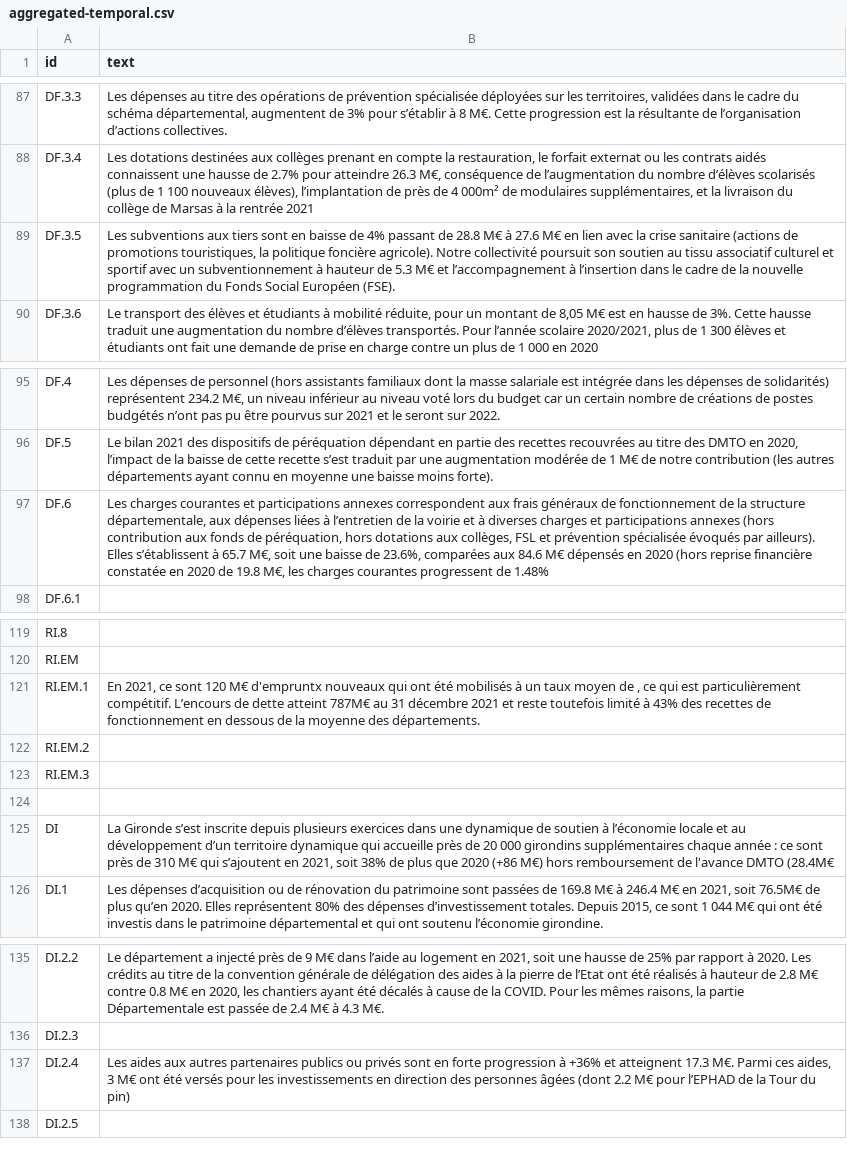
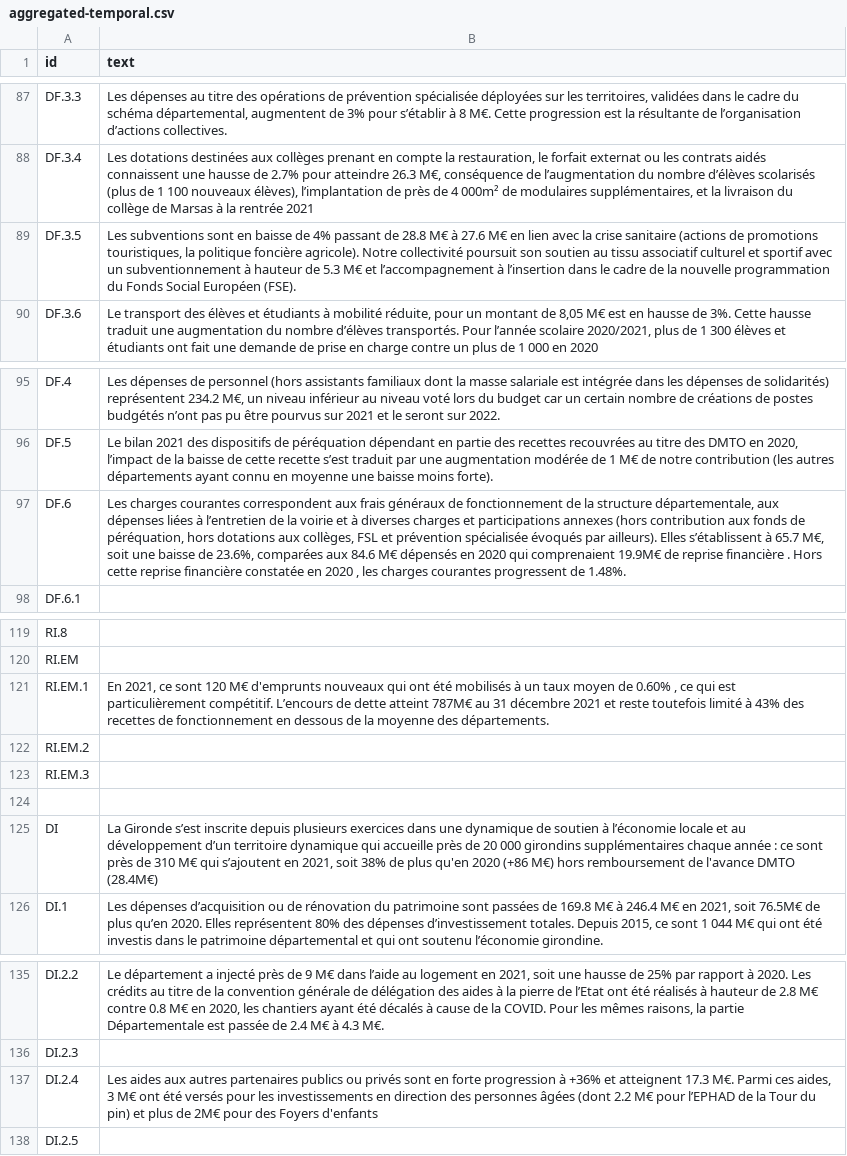
Before and after one commit to datalocale/dataviz-finances-gironde, a CSV file: data/texts/aggregated-temporal.csv, drawn as a sheet; only a part is shown, gaps mark what is left out; the diff covers the shown part only.

```diff
--- a/data/texts/aggregated-temporal.csv
+++ b/data/texts/aggregated-temporal.csv
@@ -96,3 +97,3 @@ DF.3.3,"Les dépenses au titre des opérations de prévention spécialisée dép
 DF.3.4,"Les dotations destinées aux collèges prenant en compte la restauration, le forfait externat ou les contrats aidés connaissent une hausse de 2.7% pour atteindre 26.3 M€, conséquence de l’augmentation du nombre d’élèves scolarisés (plus de 1 100 nouveaux élèves), l’implantation de près de 4 000m² de modulaires supplémentaires, et la livraison du collège de Marsas à la rentrée 2021"
-DF.3.5,"Les subventions aux tiers sont en baisse de 4% passant de 28.8 M€ à 27.6 M€ en lien avec la crise sanitaire (actions de promotions touristiques, la politique foncière agricole). Notre collectivité poursuit son soutien au tissu associatif culturel et sportif avec un subventionnement à hauteur de 5.3 M€ et l’accompagnement à l’insertion dans le cadre de la nouvelle programmation du Fonds Social Européen (FSE)."
+DF.3.5,"Les subventions sont en baisse de 4% passant de 28.8 M€ à 27.6 M€ en lien avec la crise sanitaire (actions de promotions touristiques, la politique foncière agricole). Notre collectivité poursuit son soutien au tissu associatif culturel et sportif avec un subventionnement à hauteur de 5.3 M€ et l’accompagnement à l’insertion dans le cadre de la nouvelle programmation du Fonds Social Européen (FSE)."
 DF.3.6,"Le transport des élèves et étudiants à mobilité réduite, pour un montant de 8,05 M€ est en hausse de 3%. Cette hausse traduit une augmentation du nombre d’élèves transportés. Pour l’année scolaire 2020/2021, plus de 1 300 élèves et étudiants ont fait une demande de prise en charge contre un plus de 1 000 en 2020"
@@ -104,3 +105,3 @@ DF.4," Les dépenses de personnel (hors assistants familiaux dont la masse salar
 DF.5,"Le bilan 2021 des dispositifs de péréquation dépendant en partie des recettes recouvrées au titre des DMTO en 2020, l’impact de la baisse de cette recette s’est traduit par une augmentation modérée de 1 M€ de notre contribution (les autres départements ayant connu en moyenne une baisse moins forte)."
-DF.6,"Les charges courantes et participations annexes correspondent aux frais généraux de fonctionnement de la structure départementale, aux dépenses liées à l’entretien de la voirie et à diverses charges et participations annexes (hors contribution aux fonds de péréquation, hors dotations aux collèges, FSL et prévention spécialisée évoqués par ailleurs). Elles s’établissent à 65.7 M€, soit une baisse de 23.6%, comparées aux 84.6 M€ dépensés en 2020 (hors reprise financière constatée en 2020 de 19.8 M€, les charges courantes progressent de 1.48%"
+DF.6,"Les charges courantes correspondent aux frais généraux de fonctionnement de la structure départementale, aux dépenses liées à l’entretien de la voirie et à diverses charges et participations annexes (hors contribution aux fonds de péréquation, hors dotations aux collèges, FSL et prévention spécialisée évoqués par ailleurs). Elles s’établissent à 65.7 M€, soit une baisse de 23.6%, comparées aux 84.6 M€ dépensés en 2020 qui  comprenaient 19.9M€ de reprise financière . Hors cette reprise financière constatée en 2020 , les charges courantes progressent de 1.48%."
 DF.6.1,
@@ -130,3 +131,3 @@ RI.8,
 RI.EM,
-RI.EM.1,"En 2021, ce sont 120 M€ d'empruntx nouveaux qui ont été mobilisés à un taux moyen de , ce qui est particulièrement compétitif. L’encours de dette atteint 787M€ au 31 décembre 2021 et reste toutefois limité à 43% des recettes de fonctionnement en dessous de la moyenne des départements."
+RI.EM.1,"En 2021, ce sont 120 M€ d'emprunts nouveaux qui ont été mobilisés à un taux moyen de 0.60% , ce qui est particulièrement compétitif. L’encours de dette atteint 787M€ au 31 décembre 2021 et reste toutefois limité à 43% des recettes de fonctionnement en dessous de la moyenne des départements."
 RI.EM.2,
@@ -134,3 +135,3 @@ RI.EM.3,
 ,
-DI,"La Gironde s’est inscrite depuis plusieurs exercices dans une dynamique de soutien à l’économie locale et au développement d’un territoire dynamique qui accueille près de 20 000 girondins supplémentaires chaque année : ce sont près de 310 M€ qui s’ajoutent en 2021, soit 38% de plus que 2020 (+86 M€) hors remboursement de l'avance DMTO (28.4M€"
+DI,"La Gironde s’est inscrite depuis plusieurs exercices dans une dynamique de soutien à l’économie locale et au développement d’un territoire dynamique qui accueille près de 20 000 girondins supplémentaires chaque année : ce sont près de 310 M€ qui s’ajoutent en 2021, soit 38% de plus qu'en 2020 (+86 M€) hors remboursement de l'avance DMTO (28.4M€)"
 DI.1,"Les dépenses d’acquisition ou de rénovation du patrimoine sont passées de 169.8 M€ à 246.4 M€ en 2021, soit 76.5M€ de plus qu’en 2020. Elles représentent 80% des dépenses d’investissement totales. Depuis 2015, ce sont 1 044 M€ qui ont été investis dans le patrimoine départemental et qui ont soutenu l’économie girondine."
@@ -146,3 +147,3 @@ DI.2.2,"Le département a injecté près de 9 M€ dans l’aide au logement en
 DI.2.3,
-DI.2.4,"Les aides aux autres partenaires publics ou privés sont en forte progression à +36% et atteignent 17.3 M€. Parmi ces aides, 3 M€ ont été versés pour les investissements en direction des personnes âgées (dont 2.2 M€ pour l’EPHAD de la Tour du pin)"
+DI.2.4,"Les aides aux autres partenaires publics ou privés sont en forte progression à +36% et atteignent 17.3 M€. Parmi ces aides, 3 M€ ont été versés pour les investissements en direction des personnes âgées (dont 2.2 M€ pour l’EPHAD de la Tour du pin) et plus de 2M€ pour des Foyers d'enfants"
 DI.2.5,
```
Also changed, not shown: 9 edited cells elsewhere in this file.
